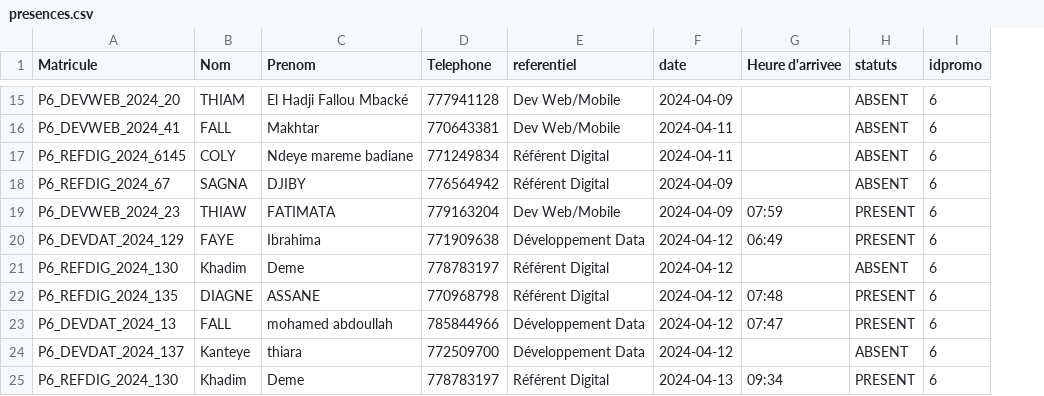
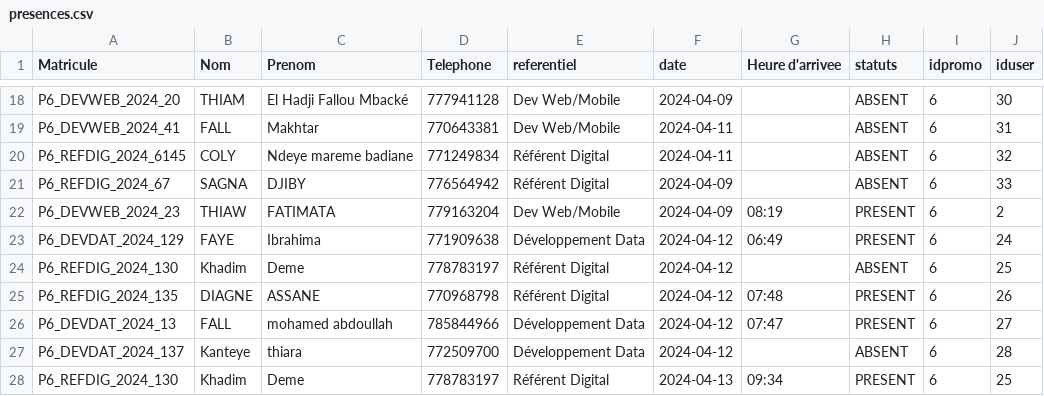
Before and after one commit to ZahraThiaw/tp_php_ODC, a CSV file: data/presences.csv, drawn as a sheet; only a part is shown, gaps mark what is left out; addresses are those after the commit; the diff covers the shown part only; the diff names each change by its address in the sheet, - before the commit and + after, or states it on an @@ line.

```diff
--- a/data/presences.csv
+++ b/data/presences.csv
+column J (iduser), rows 18-28: 30 | 31 | 32 | 33 | 2 | 24 | 25 | 26 | 27 | 28 | 25
-G22 (Heure d'arrivee): 07:59
+G22 (Heure d'arrivee): 08:19
```
Also changed, not shown: 5 added rows, 1 removed row and 6 edited cells elsewhere in this file, data/apprenants.csv, data/promos.csv, 27 other files.
